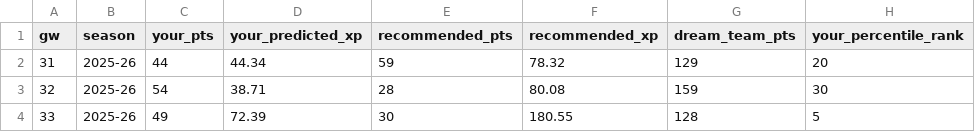
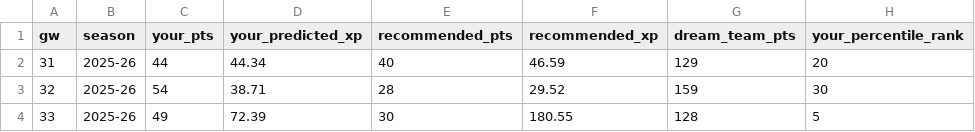
Before and after one commit to Sourav27/fpl-assistant, a CSV file: results/accuracy_log.csv, drawn as a sheet; only a part is shown; the diff names each change by its address in the sheet, - before the commit and + after, or states it on an @@ line.

Commit message:
chore: backfill recommended_squad for gw31-32; update recommended_pts from actual transfer plan

```diff
--- a/results/accuracy_log.csv
+++ b/results/accuracy_log.csv
-E2 (recommended_pts): 59
+E2 (recommended_pts): 40
-F2 (recommended_xp): 78.32
+F2 (recommended_xp): 46.59
-F3 (recommended_xp): 80.08
+F3 (recommended_xp): 29.52
```
Also changed, not shown: 4 other files.
